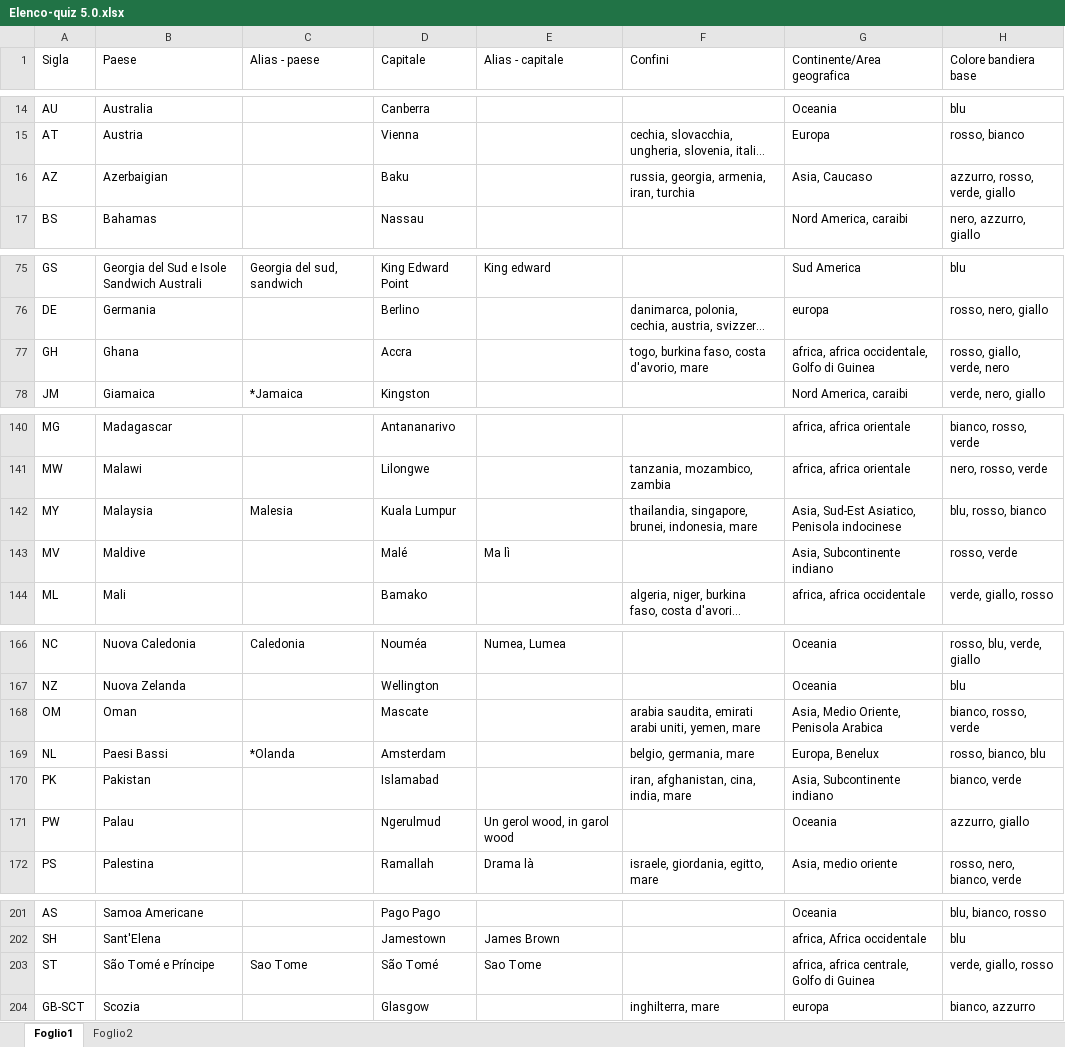
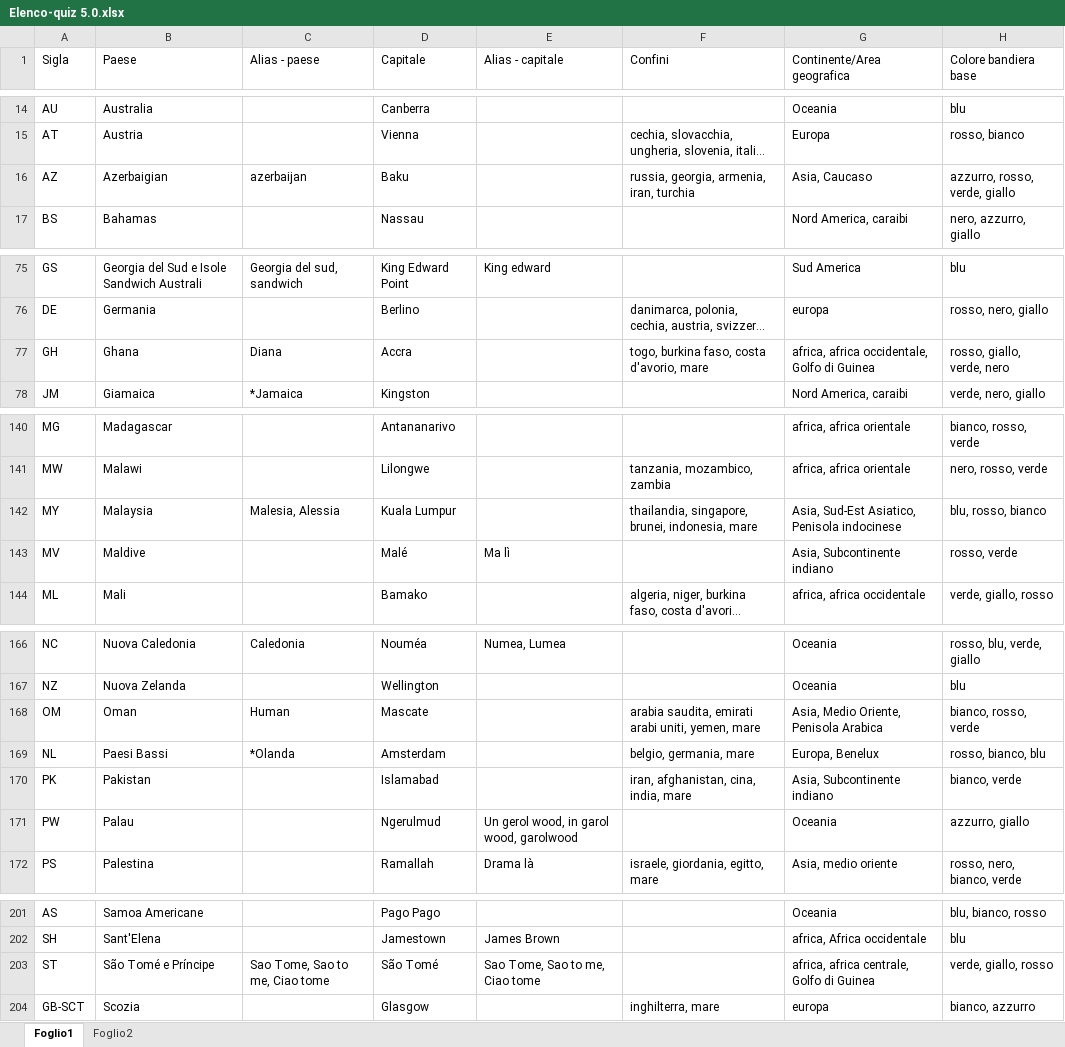
Before and after one commit to Kripsnark/QuizGeograficoDefinitivo, an Excel workbook: Elenco-quiz 5.0.xlsx, sheet Foglio1, drawn as a sheet; only a part is shown, gaps mark what is left out; long unchanged cells end in …; values as stored, in another font and other column widths than the file's, no borders; charts and pictures and table styles not drawn; the diff names each change by its address in the sheet, - before the commit and + after, or states it on an @@ line.

```diff
--- a/Elenco-quiz 5.0.xlsx (sheet Foglio1)
+++ b/Elenco-quiz 5.0.xlsx (sheet Foglio1)
-C16 (Alias - paese): (empty)
+C16 (Alias - paese): azerbaijan
-C77 (Alias - paese): (empty)
+C77 (Alias - paese): Diana
-C142 (Alias - paese): Malesia
+C142 (Alias - paese): Malesia, Alessia
-C168 (Alias - paese): (empty)
+C168 (Alias - paese): Human
-E171 (Alias - capitale): Un gerol wood, in garol wood
+E171 (Alias - capitale): Un gerol wood, in garol wood, garolwood
-C203 (Alias - paese): Sao Tome
+C203 (Alias - paese): Sao Tome, Sao to me, Ciao tome
-E203 (Alias - capitale): Sao Tome
+E203 (Alias - capitale): Sao Tome, Sao to me, Ciao tome
```
Also changed, not shown: 2 other files.
